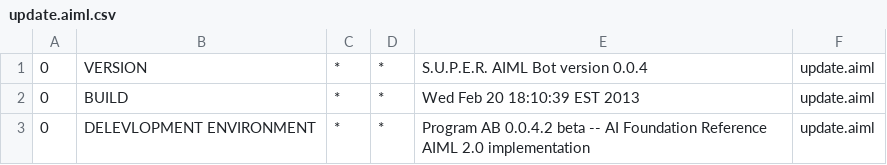
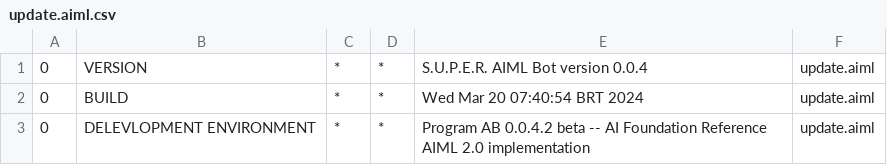
Before and after one commit to danihenrif/chatbot, a CSV file: server/chatbotserver/src/main/resources/bots/super/aimlif/update.aiml.csv, drawn as a sheet.

```diff
--- a/server/chatbotserver/src/main/resources/bots/super/aimlif/update.aiml.csv
+++ b/server/chatbotserver/src/main/resources/bots/super/aimlif/update.aiml.csv
@@ -1,3 +1,3 @@
 0,VERSION,*,*,S.U.P.E.R. AIML Bot version 0.0.4,update.aiml
-0,BUILD,*,*,Wed Feb 20 18:10:39 EST 2013,update.aiml
+0,BUILD,*,*,Wed Mar 20 07:40:54 BRT 2024,update.aiml
 0,DELEVLOPMENT ENVIRONMENT,*,*,Program AB 0.0.4.2 beta -- AI Foundation Reference AIML 2.0 implementation,update.aiml
```
Also changed, not shown: server/chatbotserver/src/main/resources/bots/super/aimlif/a_custom_entry.aiml.csv, server/chatbotserver/target/classes/bots/super/aimlif/a_custom_entry.aiml.csv, 56 other files.
